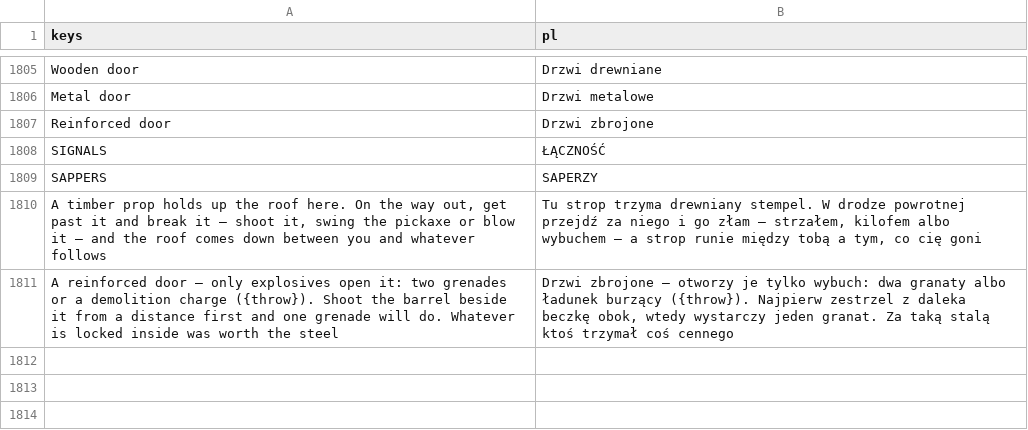
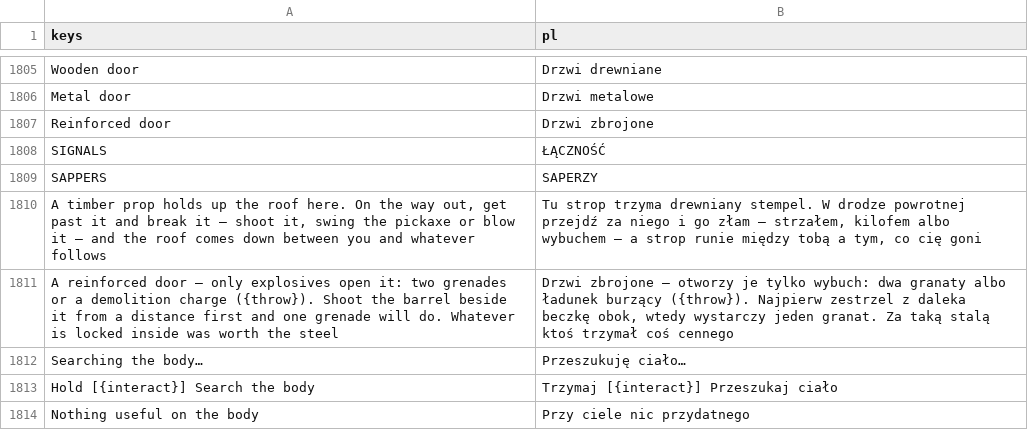
Before and after one commit to ssiwm/gameon, a CSV file: prototype/translations/ui.csv, drawn as a sheet; only a part is shown, gaps mark what is left out; the diff names each change by its address in the sheet, - before the commit and + after, or states it on an @@ line.

```diff
--- a/prototype/translations/ui.csv
+++ b/prototype/translations/ui.csv
+row 1812: Searching the body… | Przeszukuję ciało…
+row 1813: Hold [{interact}] Search the body | Trzymaj [{interact}] Przeszukaj ciało
+row 1814: Nothing useful on the body | Przy ciele nic przydatnego
```
Also changed, not shown: 27 other files.
